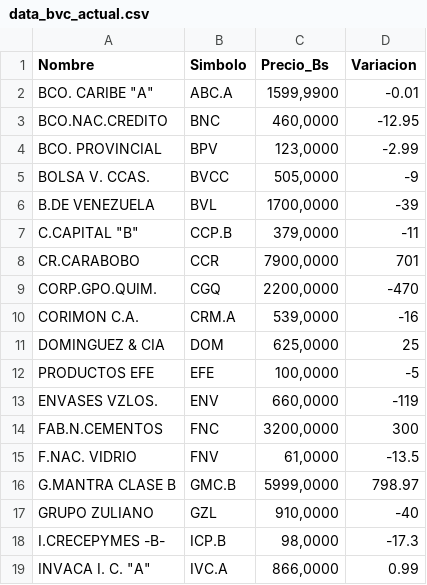
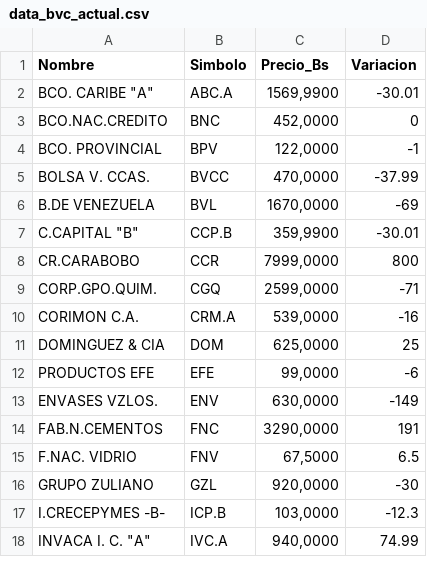
Before and after one commit to JoseAlirioCardoza/BVC, a CSV file: data_bvc_actual.csv, drawn as a sheet; only a part is shown; the diff covers the shown part only.

```diff
--- a/data_bvc_actual.csv
+++ b/data_bvc_actual.csv
@@ -1,19 +1,18 @@
 Nombre,Simbolo,Precio_Bs,Variacion
-"BCO. CARIBE ""A""",ABC.A,"1599,9900",-0.01
-BCO.NAC.CREDITO,BNC,"460,0000",-12.95
-BCO. PROVINCIAL,BPV,"123,0000",-2.99
-BOLSA V. CCAS.,BVCC,"505,0000",-9
-B.DE VENEZUELA,BVL,"1700,0000",-39
-"C.CAPITAL ""B""",CCP.B,"379,0000",-11
-CR.CARABOBO,CCR,"7900,0000",701
-CORP.GPO.QUIM.,CGQ,"2200,0000",-470
+"BCO. CARIBE ""A""",ABC.A,"1569,9900",-30.01
+BCO.NAC.CREDITO,BNC,"452,0000",0
+BCO. PROVINCIAL,BPV,"122,0000",-1
+BOLSA V. CCAS.,BVCC,"470,0000",-37.99
+B.DE VENEZUELA,BVL,"1670,0000",-69
+"C.CAPITAL ""B""",CCP.B,"359,9900",-30.01
+CR.CARABOBO,CCR,"7999,0000",800
+CORP.GPO.QUIM.,CGQ,"2599,0000",-71
 CORIMON C.A.,CRM.A,"539,0000",-16
 DOMINGUEZ & CIA,DOM,"625,0000",25
-PRODUCTOS EFE,EFE,"100,0000",-5
-ENVASES VZLOS.,ENV,"660,0000",-119
-FAB.N.CEMENTOS,FNC,"3200,0000",300
-F.NAC. VIDRIO,FNV,"61,0000",-13.5
-G.MANTRA CLASE B,GMC.B,"5999,0000",798.97
-GRUPO ZULIANO,GZL,"910,0000",-40
-I.CRECEPYMES -B-,ICP.B,"98,0000",-17.3
-"INVACA I. C. ""A""",IVC.A,"866,0000",0.99
+PRODUCTOS EFE,EFE,"99,0000",-6
+ENVASES VZLOS.,ENV,"630,0000",-149
+FAB.N.CEMENTOS,FNC,"3290,0000",191
+F.NAC. VIDRIO,FNV,"67,5000",6.5
+GRUPO ZULIANO,GZL,"920,0000",-30
+I.CRECEPYMES -B-,ICP.B,"103,0000",-12.3
+"INVACA I. C. ""A""",IVC.A,"940,0000",74.99
```
Also changed, not shown: 1 removed row and 22 edited cells elsewhere in this file.
